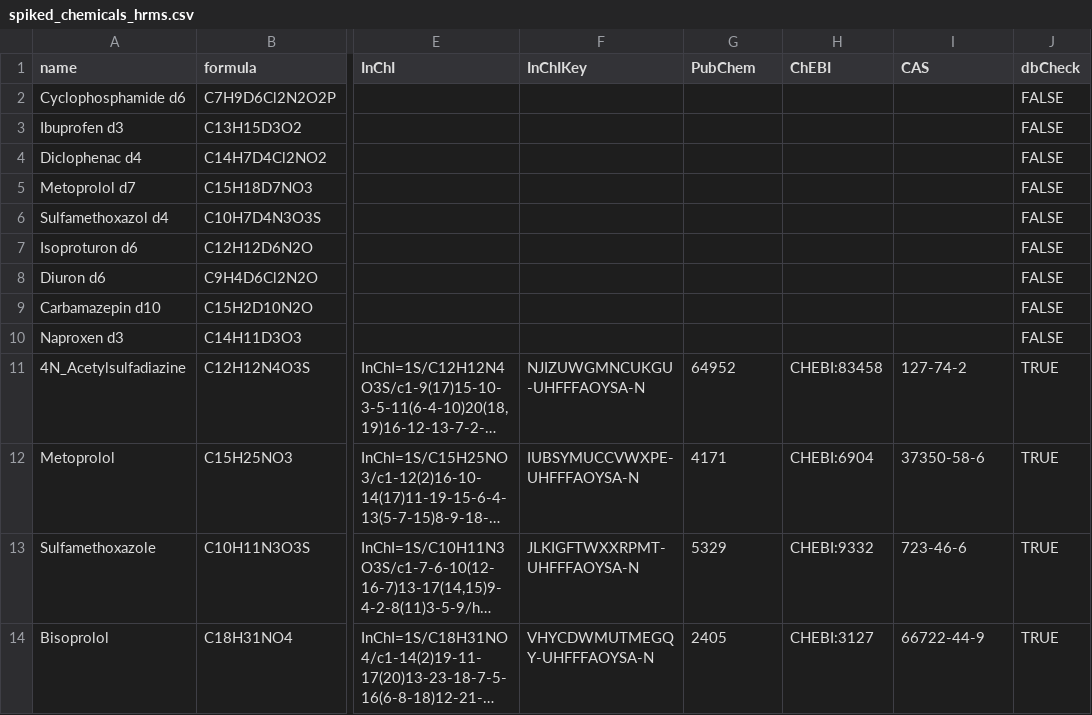
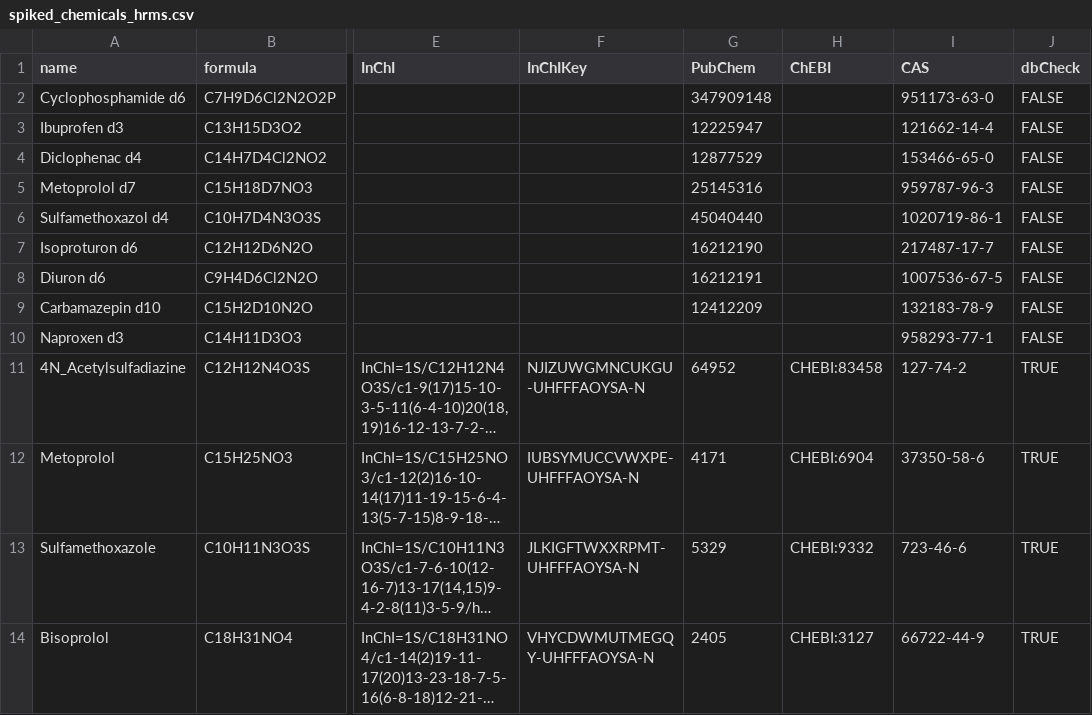
Before and after one commit to odea-project/StreamFind, a CSV file: inst/extdata/spiked_chemicals_hrms.csv, drawn as a sheet; only a part is shown, gaps mark what is left out; long unchanged cells end in …; the diff names each change by its address in the sheet, - before the commit and + after, or states it on an @@ line.

Commit message:
LFU09 and changed ms file names

```diff
--- a/inst/extdata/spiked_chemicals_hrms.csv
+++ b/inst/extdata/spiked_chemicals_hrms.csv
-G2 (PubChem): (empty)
+G2 (PubChem): 347909148
-I2 (CAS): (empty)
+I2 (CAS): 951173-63-0
-G3 (PubChem): (empty)
+G3 (PubChem): 12225947
-I3 (CAS): (empty)
+I3 (CAS): 121662-14-4
-G4 (PubChem): (empty)
+G4 (PubChem): 12877529
-I4 (CAS): (empty)
+I4 (CAS): 153466-65-0
-G5 (PubChem): (empty)
+G5 (PubChem): 25145316
-I5 (CAS): (empty)
+I5 (CAS): 959787-96-3
-G6 (PubChem): (empty)
+G6 (PubChem): 45040440
-I6 (CAS): (empty)
+I6 (CAS): 1020719-86-1
-G7 (PubChem): (empty)
+G7 (PubChem): 16212190
-I7 (CAS): (empty)
+I7 (CAS): 217487-17-7
-G8 (PubChem): (empty)
+G8 (PubChem): 16212191
-I8 (CAS): (empty)
+I8 (CAS): 1007536-67-5
-G9 (PubChem): (empty)
+G9 (PubChem): 12412209
-I9 (CAS): (empty)
+I9 (CAS): 132183-78-9
-I10 (CAS): (empty)
+I10 (CAS): 958293-77-1
```
Also changed, not shown: 32 other files.
